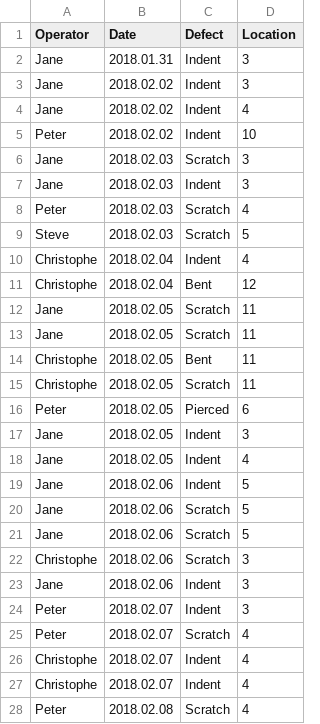
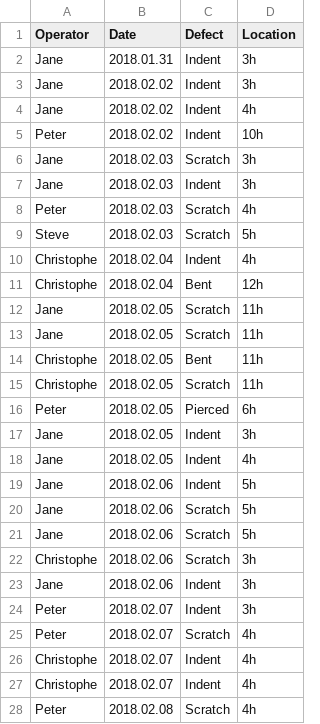
Before and after one commit to J-Ramalho/industRial, a CSV file: data-raw/dial_control.csv, drawn as a sheet; only a part is shown; the diff covers the shown part only.

```diff
--- a/data-raw/dial_control.csv
+++ b/data-raw/dial_control.csv
@@ -1,28 +1,28 @@
 Operator,Date,Defect,Location
-Jane,2018.01.31,Indent,3
-Jane,2018.02.02,Indent,3
-Jane,2018.02.02,Indent,4
-Peter,2018.02.02,Indent,10
-Jane,2018.02.03,Scratch,3
-Jane,2018.02.03,Indent,3
-Peter,2018.02.03,Scratch,4
-Steve,2018.02.03,Scratch,5
-Christophe,2018.02.04,Indent,4
-Christophe,2018.02.04,Bent,12
-Jane,2018.02.05,Scratch,11
-Jane,2018.02.05,Scratch,11
-Christophe,2018.02.05,Bent,11
-Christophe,2018.02.05,Scratch,11
-Peter,2018.02.05,Pierced,6
-Jane,2018.02.05,Indent,3
-Jane,2018.02.05,Indent,4
-Jane,2018.02.06,Indent,5
-Jane,2018.02.06,Scratch,5
-Jane,2018.02.06,Scratch,5
-Christophe,2018.02.06,Scratch,3
-Jane,2018.02.06,Indent,3
-Peter,2018.02.07,Indent,3
-Peter,2018.02.07,Scratch,4
-Christophe,2018.02.07,Indent,4
-Christophe,2018.02.07,Indent,4
-Peter,2018.02.08,Scratch,4
+Jane,2018.01.31,Indent,3h
+Jane,2018.02.02,Indent,3h
+Jane,2018.02.02,Indent,4h
+Peter,2018.02.02,Indent,10h
+Jane,2018.02.03,Scratch,3h
+Jane,2018.02.03,Indent,3h
+Peter,2018.02.03,Scratch,4h
+Steve,2018.02.03,Scratch,5h
+Christophe,2018.02.04,Indent,4h
+Christophe,2018.02.04,Bent,12h
+Jane,2018.02.05,Scratch,11h
+Jane,2018.02.05,Scratch,11h
+Christophe,2018.02.05,Bent,11h
+Christophe,2018.02.05,Scratch,11h
+Peter,2018.02.05,Pierced,6h
+Jane,2018.02.05,Indent,3h
+Jane,2018.02.05,Indent,4h
+Jane,2018.02.06,Indent,5h
+Jane,2018.02.06,Scratch,5h
+Jane,2018.02.06,Scratch,5h
+Christophe,2018.02.06,Scratch,3h
+Jane,2018.02.06,Indent,3h
+Peter,2018.02.07,Indent,3h
+Peter,2018.02.07,Scratch,4h
+Christophe,2018.02.07,Indent,4h
+Christophe,2018.02.07,Indent,4h
+Peter,2018.02.08,Scratch,4h
```
Also changed, not shown: 31 edited cells elsewhere in this file, 7 other files.
